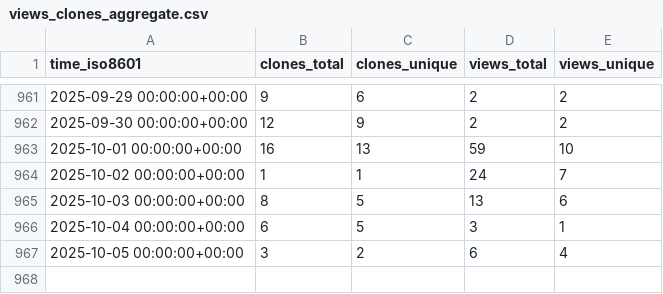
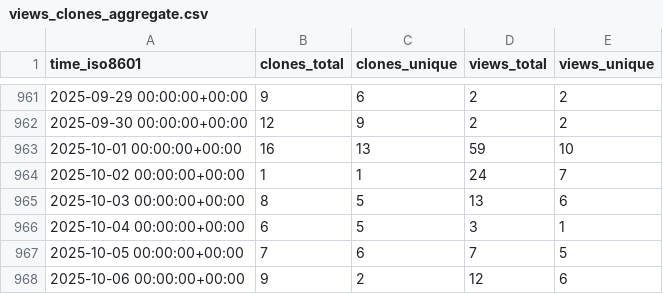
Before and after one commit to spatialmodel/inmap, a CSV file: spatialmodel/inmap/ghrs-data/views_clones_aggregate.csv, drawn as a sheet; only a part is shown, gaps mark what is left out.

```diff
--- a/spatialmodel/inmap/ghrs-data/views_clones_aggregate.csv
+++ b/spatialmodel/inmap/ghrs-data/views_clones_aggregate.csv
@@ -966,2 +966,3 @@ time_iso8601,clones_total,clones_unique,views_total,views_unique
 2025-10-04 00:00:00+00:00,6,5,3,1
-2025-10-05 00:00:00+00:00,3,2,6,4
+2025-10-05 00:00:00+00:00,7,6,7,5
+2025-10-06 00:00:00+00:00,9,2,12,6
```
Also changed, not shown: 1 other file.
